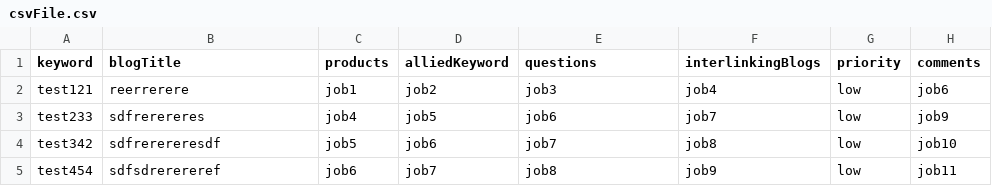
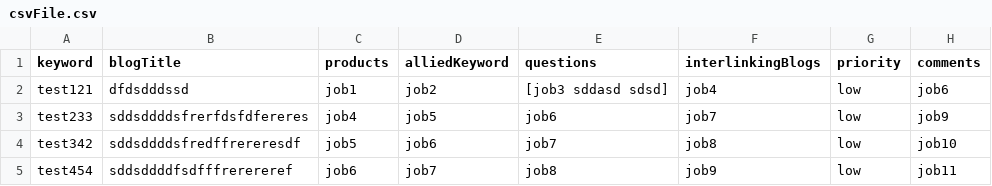
Before and after one commit to shubhamsainilbm/saas-crm-content, a CSV file: uploads/csvFile.csv, drawn as a sheet.

```diff
--- a/uploads/csvFile.csv
+++ b/uploads/csvFile.csv
@@ -1,5 +1,5 @@
 keyword,blogTitle,products,alliedKeyword,questions,interlinkingBlogs,priority,comments
-test121,reerrerere,job1,job2,job3,job4,low,job6
-test233,sdfrerereres,job4,job5,job6,job7,low,job9
-test342,sdfrerereresdf,job5,job6,job7,job8,low,job10
-test454,sdfsdrerereref,job6,job7,job8,job9,low,job11
+test121,dfdsdddssd,job1,job2,[job3 sddasd sdsd],job4,low,job6
+test233,sddsddddsfrerfdsfdfereres,job4,job5,job6,job7,low,job9
+test342,sddsddddsfredffrereresdf,job5,job6,job7,job8,low,job10
+test454,sddsddddfsdfffrerereref,job6,job7,job8,job9,low,job11
```
Also changed, not shown: 52 other files.
